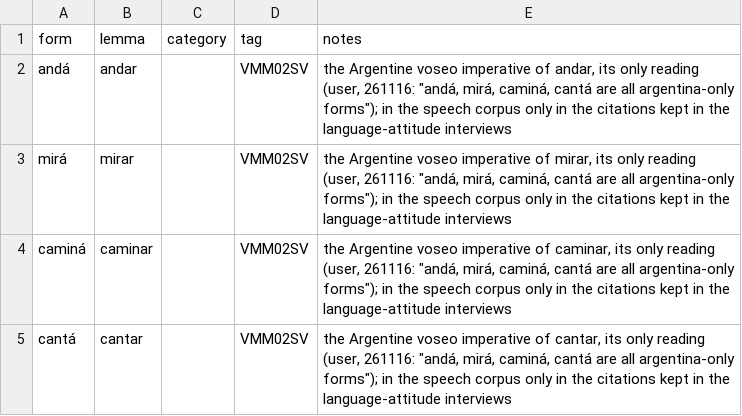
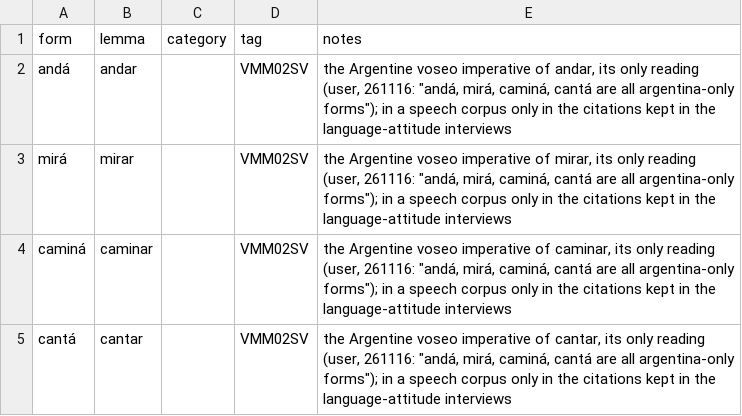
Before and after one commit to Linguista/FreeLing-es_CL-2027, a TSV file: sources/escl-sources/dictionary-words--261116d.tsv, drawn as a sheet.

```diff
--- a/sources/escl-sources/dictionary-words--261116d.tsv
+++ b/sources/escl-sources/dictionary-words--261116d.tsv
@@ -1,5 +1,5 @@
 form	lemma	category	tag	notes
-andá	andar		VMM02SV	the Argentine voseo imperative of andar, its only reading (user, 261116: "andá, mirá, caminá, cantá are all argentina-only forms"); in the speech corpus only in the citations kept in the language-attitude interviews
-mirá	mirar		VMM02SV	the Argentine voseo imperative of mirar, its only reading (user, 261116: "andá, mirá, caminá, cantá are all argentina-only forms"); in the speech corpus only in the citations kept in the language-attitude interviews
-caminá	caminar		VMM02SV	the Argentine voseo imperative of caminar, its only reading (user, 261116: "andá, mirá, caminá, cantá are all argentina-only forms"); in the speech corpus only in the citations kept in the language-attitude interviews
-cantá	cantar		VMM02SV	the Argentine voseo imperative of cantar, its only reading (user, 261116: "andá, mirá, caminá, cantá are all argentina-only forms"); in the speech corpus only in the citations kept in the language-attitude interviews
+andá	andar		VMM02SV	the Argentine voseo imperative of andar, its only reading (user, 261116: "andá, mirá, caminá, cantá are all argentina-only forms"); in a speech corpus only in the citations kept in the language-attitude interviews
+mirá	mirar		VMM02SV	the Argentine voseo imperative of mirar, its only reading (user, 261116: "andá, mirá, caminá, cantá are all argentina-only forms"); in a speech corpus only in the citations kept in the language-attitude interviews
+caminá	caminar		VMM02SV	the Argentine voseo imperative of caminar, its only reading (user, 261116: "andá, mirá, caminá, cantá are all argentina-only forms"); in a speech corpus only in the citations kept in the language-attitude interviews
+cantá	cantar		VMM02SV	the Argentine voseo imperative of cantar, its only reading (user, 261116: "andá, mirá, caminá, cantá are all argentina-only forms"); in a speech corpus only in the citations kept in the language-attitude interviews
```
Also changed, not shown: sources/escl-sources/all-corpora-replacements--261108.tsv, sources/escl-sources/form-probabilities--261120.tsv, 29 other files.
